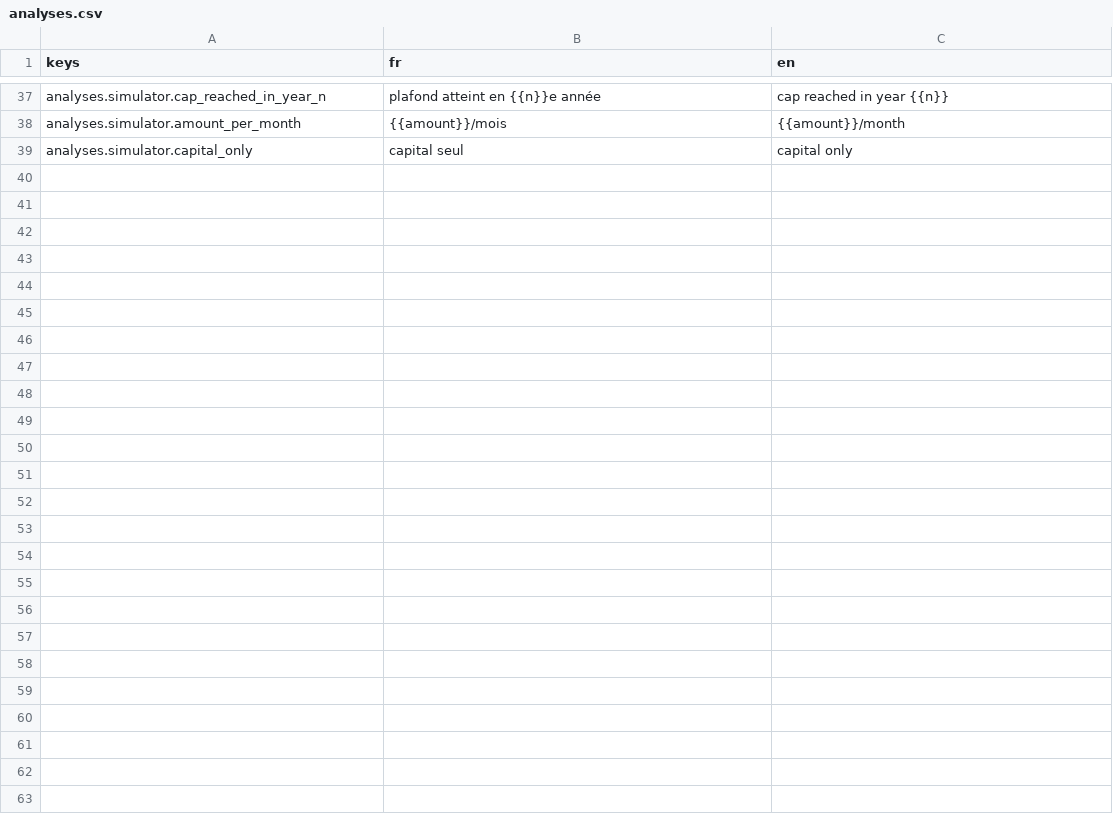
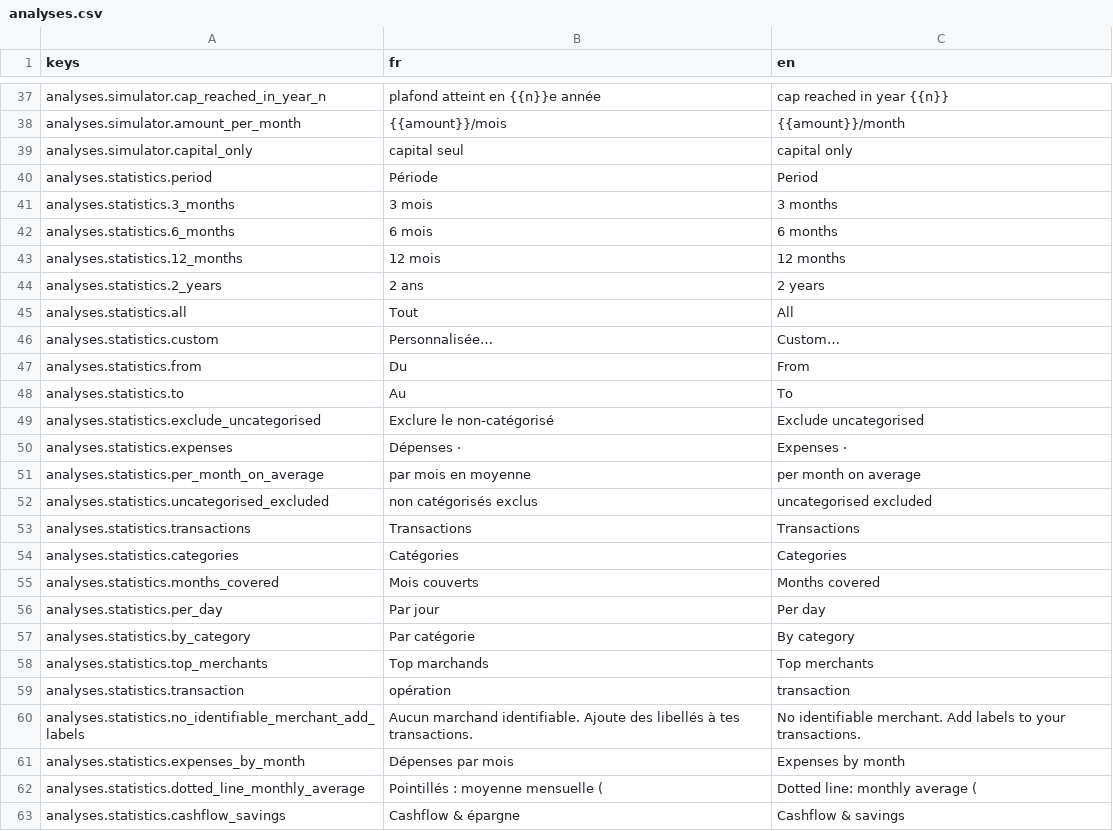
Before and after one commit to me02329/suzanne, a CSV file: frontend/src/i18n/catalogs/analyses.csv, drawn as a sheet; only a part is shown, gaps mark what is left out.

```diff
--- a/frontend/src/i18n/catalogs/analyses.csv
+++ b/frontend/src/i18n/catalogs/analyses.csv
@@ -39 +39,25 @@ analyses.simulator.amount_per_month,{{amount}}/mois,{{amount}}/month
 analyses.simulator.capital_only,capital seul,capital only
+analyses.statistics.period,Période,Period
+analyses.statistics.3_months,3 mois,3 months
+analyses.statistics.6_months,6 mois,6 months
+analyses.statistics.12_months,12 mois,12 months
+analyses.statistics.2_years,2 ans,2 years
+analyses.statistics.all,Tout,All
+analyses.statistics.custom,Personnalisée…,Custom…
+analyses.statistics.from,Du,From
+analyses.statistics.to,Au,To
+analyses.statistics.exclude_uncategorised,Exclure le non-catégorisé,Exclude uncategorised
+analyses.statistics.expenses,Dépenses ·,Expenses ·
+analyses.statistics.per_month_on_average,par mois en moyenne,per month on average
+analyses.statistics.uncategorised_excluded,non catégorisés exclus,uncategorised excluded
+analyses.statistics.transactions,Transactions,Transactions
+analyses.statistics.categories,Catégories,Categories
+analyses.statistics.months_covered,Mois couverts,Months covered
+analyses.statistics.per_day,Par jour,Per day
+analyses.statistics.by_category,Par catégorie,By category
+analyses.statistics.top_merchants,Top marchands,Top merchants
+analyses.statistics.transaction,opération,transaction
+analyses.statistics.no_identifiable_merchant_add_labels,Aucun marchand identifiable. Ajoute des libellés à tes transactions.,No identifiable merchant. Add labels to your transactions.
+analyses.statistics.expenses_by_month,Dépenses par mois,Expenses by month
+analyses.statistics.dotted_line_monthly_average,Pointillés : moyenne mensuelle (,Dotted line: monthly average (
+analyses.statistics.cashflow_savings,Cashflow & épargne,Cashflow & savings
```
Also changed, not shown: 1 other file.
